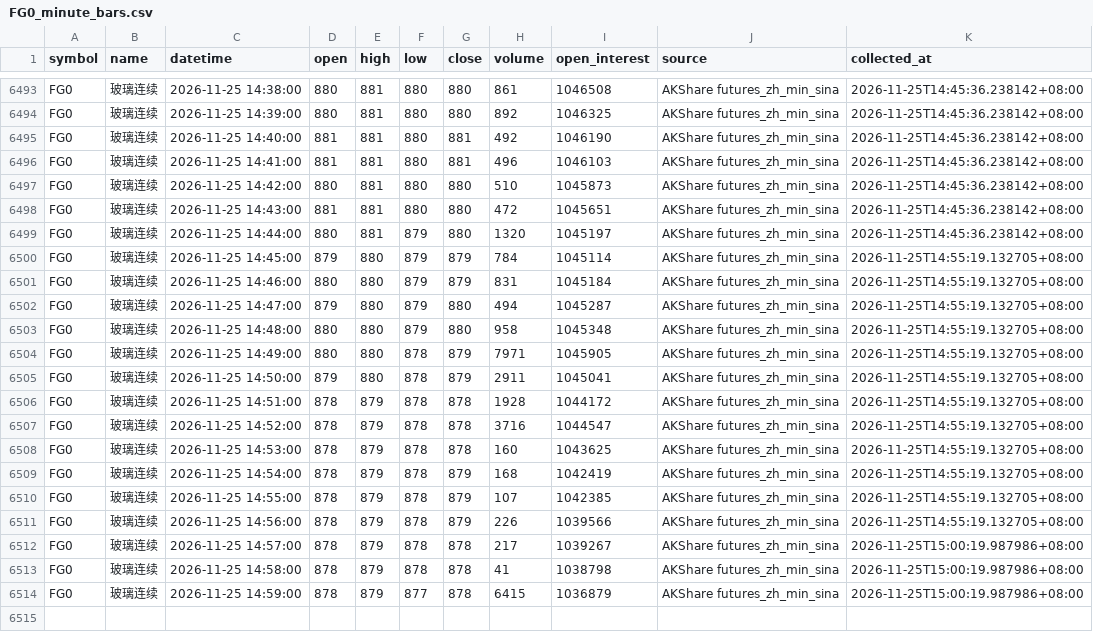
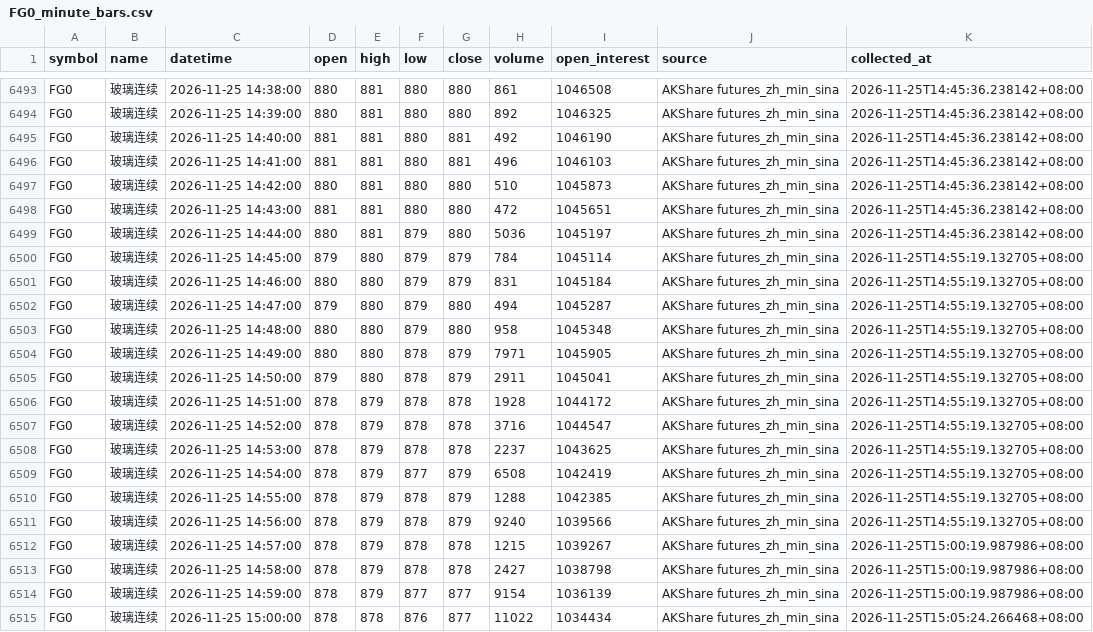
Before and after one commit to luckyjohnlucky/akshare-futures-data, a CSV file: output/FG0_minute_bars.csv, drawn as a sheet; only a part is shown, gaps mark what is left out.

```diff
--- a/output/FG0_minute_bars.csv
+++ b/output/FG0_minute_bars.csv
@@ -6498,3 +6498,3 @@ FG0,玻璃连续,2026-11-25 14:42:00,880,881,880,880,510,1045873,AKShare futures
 FG0,玻璃连续,2026-11-25 14:43:00,881,881,880,880,472,1045651,AKShare futures_zh_min_sina,2026-11-25T14:45:36.238142+08:00
-FG0,玻璃连续,2026-11-25 14:44:00,880,881,879,880,1320,1045197,AKShare futures_zh_min_sina,2026-11-25T14:45:36.238142+08:00
+FG0,玻璃连续,2026-11-25 14:44:00,880,881,879,880,5036,1045197,AKShare futures_zh_min_sina,2026-11-25T14:45:36.238142+08:00
 FG0,玻璃连续,2026-11-25 14:45:00,879,880,879,879,784,1045114,AKShare futures_zh_min_sina,2026-11-25T14:55:19.132705+08:00
@@ -6507,8 +6507,9 @@ FG0,玻璃连续,2026-11-25 14:51:00,878,879,878,878,1928,1044172,AKShare future
 FG0,玻璃连续,2026-11-25 14:52:00,878,879,878,878,3716,1044547,AKShare futures_zh_min_sina,2026-11-25T14:55:19.132705+08:00
-FG0,玻璃连续,2026-11-25 14:53:00,878,879,878,878,160,1043625,AKShare futures_zh_min_sina,2026-11-25T14:55:19.132705+08:00
-FG0,玻璃连续,2026-11-25 14:54:00,878,879,878,879,168,1042419,AKShare futures_zh_min_sina,2026-11-25T14:55:19.132705+08:00
-FG0,玻璃连续,2026-11-25 14:55:00,878,879,878,879,107,1042385,AKShare futures_zh_min_sina,2026-11-25T14:55:19.132705+08:00
-FG0,玻璃连续,2026-11-25 14:56:00,878,879,878,879,226,1039566,AKShare futures_zh_min_sina,2026-11-25T14:55:19.132705+08:00
-FG0,玻璃连续,2026-11-25 14:57:00,878,879,878,878,217,1039267,AKShare futures_zh_min_sina,2026-11-25T15:00:19.987986+08:00
-FG0,玻璃连续,2026-11-25 14:58:00,878,879,878,878,41,1038798,AKShare futures_zh_min_sina,2026-11-25T15:00:19.987986+08:00
-FG0,玻璃连续,2026-11-25 14:59:00,878,879,877,878,6415,1036879,AKShare futures_zh_min_sina,2026-11-25T15:00:19.987986+08:00
+FG0,玻璃连续,2026-11-25 14:53:00,878,879,878,878,2237,1043625,AKShare futures_zh_min_sina,2026-11-25T14:55:19.132705+08:00
+FG0,玻璃连续,2026-11-25 14:54:00,878,879,877,879,6508,1042419,AKShare futures_zh_min_sina,2026-11-25T14:55:19.132705+08:00
+FG0,玻璃连续,2026-11-25 14:55:00,878,879,878,879,1288,1042385,AKShare futures_zh_min_sina,2026-11-25T14:55:19.132705+08:00
+FG0,玻璃连续,2026-11-25 14:56:00,878,879,878,879,9240,1039566,AKShare futures_zh_min_sina,2026-11-25T14:55:19.132705+08:00
+FG0,玻璃连续,2026-11-25 14:57:00,878,879,878,878,1215,1039267,AKShare futures_zh_min_sina,2026-11-25T15:00:19.987986+08:00
+FG0,玻璃连续,2026-11-25 14:58:00,878,879,878,878,2427,1038798,AKShare futures_zh_min_sina,2026-11-25T15:00:19.987986+08:00
+FG0,玻璃连续,2026-11-25 14:59:00,878,879,877,877,9154,1036139,AKShare futures_zh_min_sina,2026-11-25T15:00:19.987986+08:00
+FG0,玻璃连续,2026-11-25 15:00:00,878,878,876,877,11022,1034434,AKShare futures_zh_min_sina,2026-11-25T15:05:24.266468+08:00
```
Also changed, not shown: output/HC0_minute_bars.csv, output/L0_minute_bars.csv, 3 other files.
